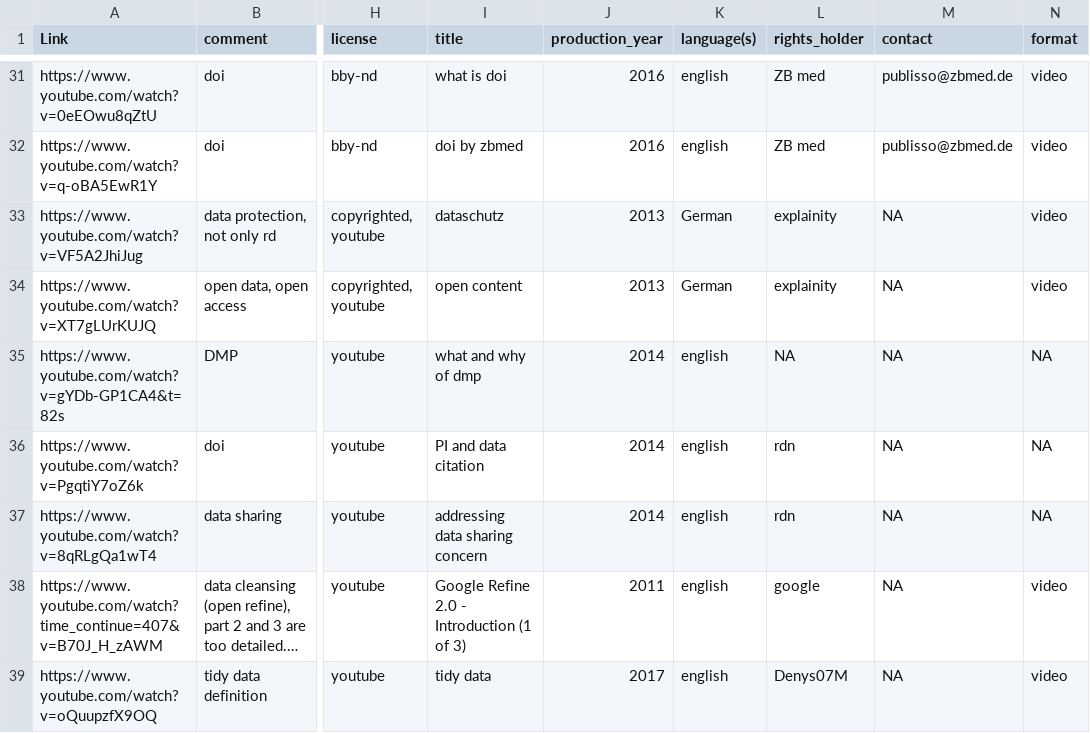
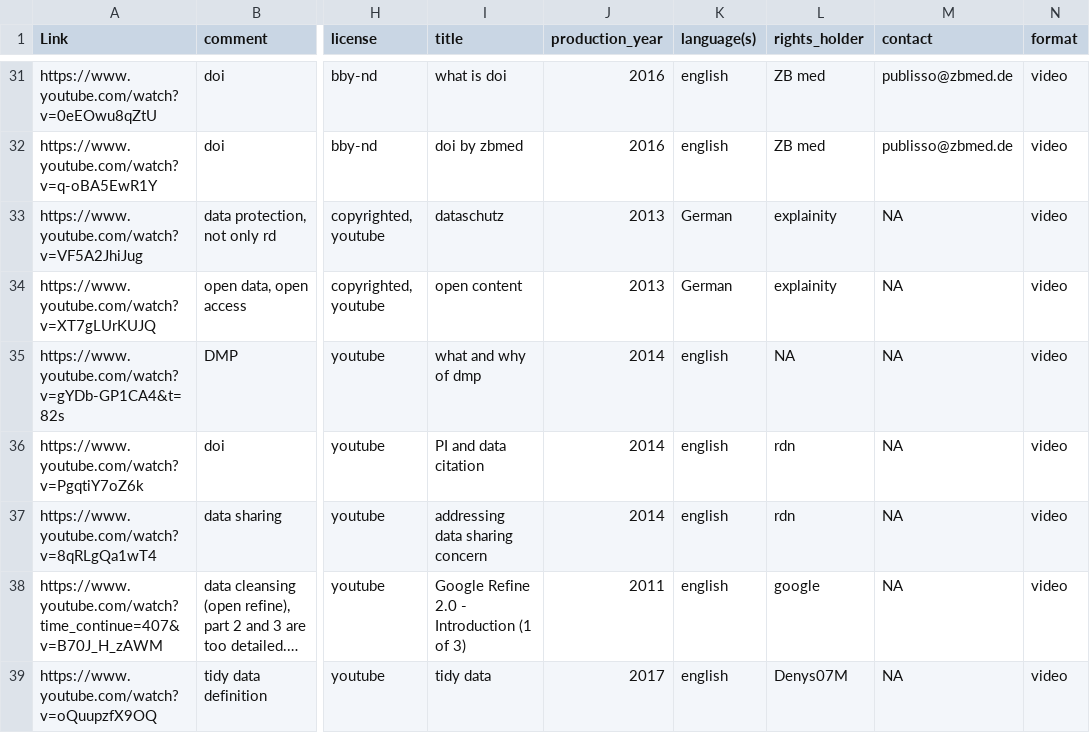
Before and after one commit to open-science-promoters/RDM-promotion, a CSV file: website_build/static/material/ggsheet_list.csv, drawn as a sheet; only a part is shown, gaps mark what is left out; long unchanged cells end in …; the diff covers the shown part only; the diff names each change by its address in the sheet, - before the commit and + after, or states it on an @@ line.

Commit message:
ggsheet update

```diff
--- a/website_build/static/material/ggsheet_list.csv
+++ b/website_build/static/material/ggsheet_list.csv
-N35:N37 (format): NA
+N35:N37 (format): video
```
Also changed, not shown: 2 added rows and 5 edited cells elsewhere in this file, 4 other files.
